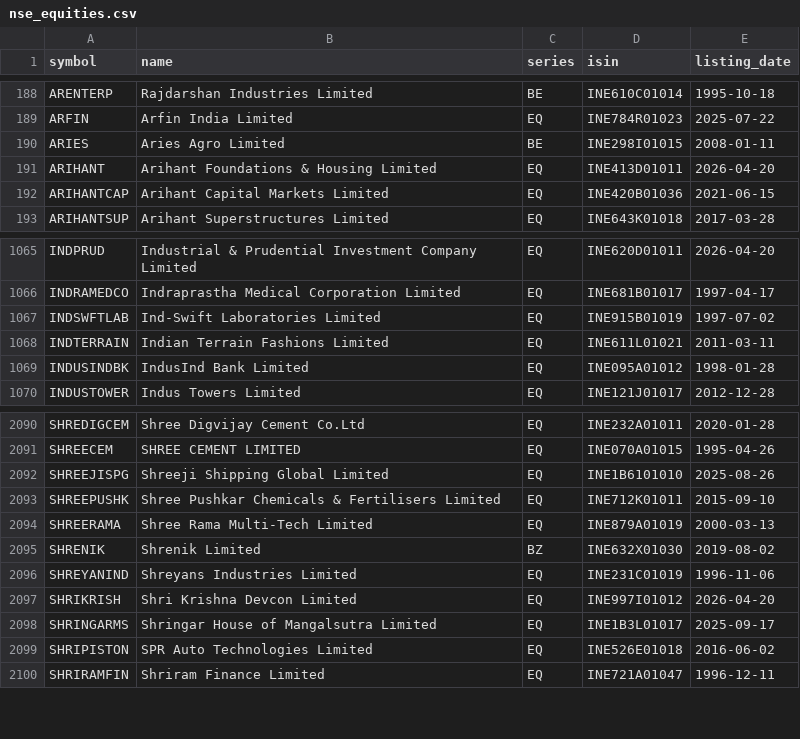
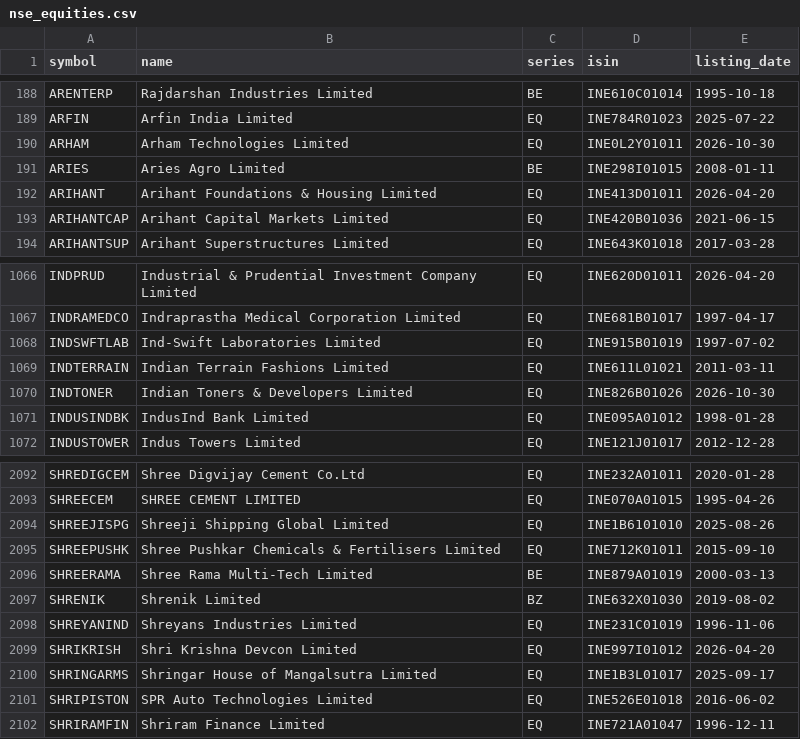
Before and after one commit to KannanKathirvelm/ml-mini-projects, a CSV file: 03_stock_price_prediction_lstm_rnn/data/nse_equities.csv, drawn as a sheet; only a part is shown, gaps mark what is left out.

```diff
--- a/03_stock_price_prediction_lstm_rnn/data/nse_equities.csv
+++ b/03_stock_price_prediction_lstm_rnn/data/nse_equities.csv
@@ -189,2 +189,3 @@ ARENTERP,Rajdarshan Industries Limited,BE,INE610C01014,1995-10-18
 ARFIN,Arfin India Limited,EQ,INE784R01023,2025-07-22
+ARHAM,Arham Technologies Limited,EQ,INE0L2Y01011,2026-10-30
 ARIES,Aries Agro Limited,BE,INE298I01015,2008-01-11
@@ -1068,2 +1069,3 @@ INDSWFTLAB,Ind-Swift Laboratories Limited,EQ,INE915B01019,1997-07-02
 INDTERRAIN,Indian Terrain Fashions Limited,EQ,INE611L01021,2011-03-11
+INDTONER,Indian Toners & Developers Limited,EQ,INE826B01026,2026-10-30
 INDUSINDBK,IndusInd Bank Limited,EQ,INE095A01012,1998-01-28
@@ -2093,3 +2095,3 @@ SHREEJISPG,Shreeji Shipping Global Limited,EQ,INE1B6101010,2025-08-26
 SHREEPUSHK,Shree Pushkar Chemicals & Fertilisers Limited,EQ,INE712K01011,2015-09-10
-SHREERAMA,Shree Rama Multi-Tech Limited,EQ,INE879A01019,2000-03-13
+SHREERAMA,Shree Rama Multi-Tech Limited,BE,INE879A01019,2000-03-13
 SHRENIK,Shrenik Limited,BZ,INE632X01030,2019-08-02
```
Also changed, not shown: 04_financial_ai_agents/data/nse_equities.csv, mobile/server/projects/03_stock_price_prediction_lstm_rnn/data/nse_equities.csv, 15 other files.
